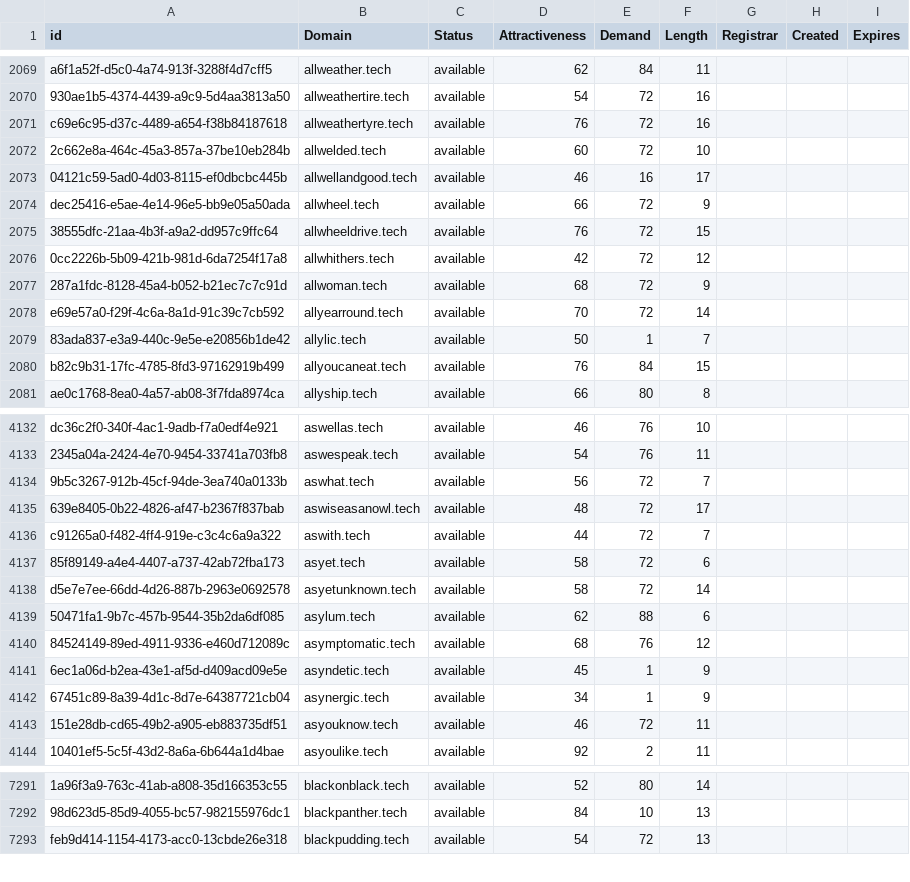
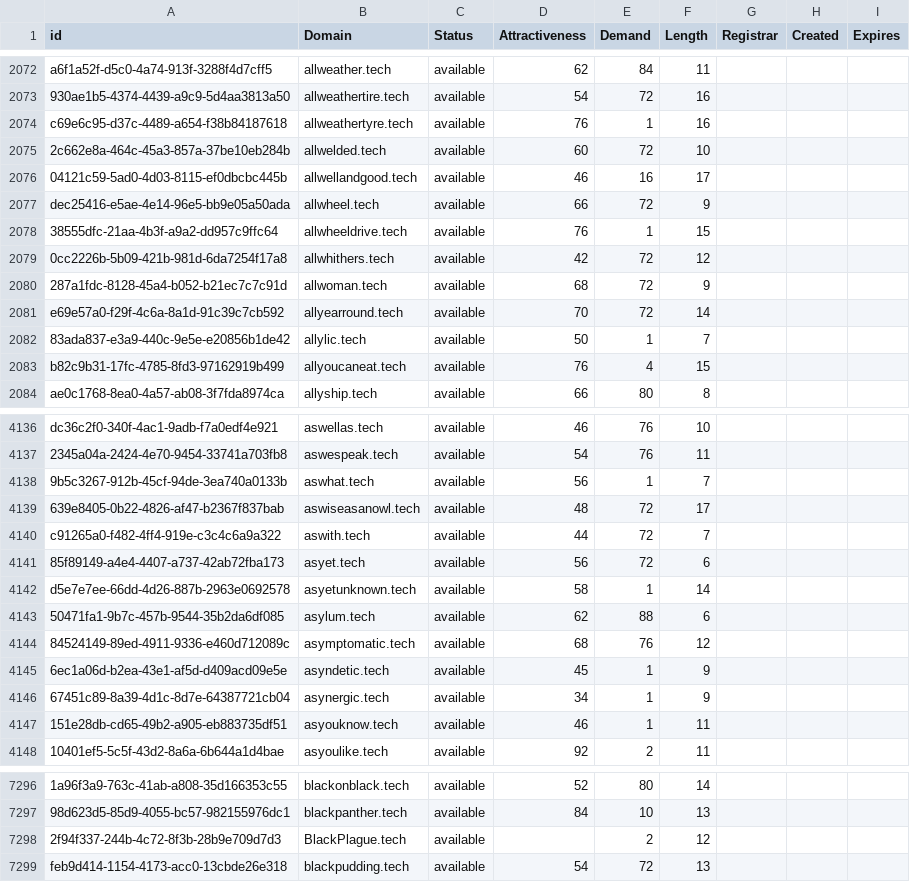
Before and after one commit to UniqueDomains/tech-oneword-domains, a CSV file: tech.csv, drawn as a sheet; only a part is shown, gaps mark what is left out; addresses are those after the commit; the diff covers the shown part only; the diff names each change by its address in the sheet, - before the commit and + after, or states it on an @@ line.

```diff
--- a/tech.csv
+++ b/tech.csv
-E2074 (Demand): 72
+E2074 (Demand): 1
-E2078 (Demand): 72
+E2078 (Demand): 1
-E2083 (Demand): 84
+E2083 (Demand): 4
-E4138 (Demand): 72
+E4138 (Demand): 1
-D4141 (Attractiveness): 58
+D4141 (Attractiveness): 56
-E4142 (Demand): 72
+E4142 (Demand): 1
-E4147 (Demand): 72
+E4147 (Demand): 1
+row 7298: 2f94f337-244b-4c72-8f3b-28b9e709d7d3 | BlackPlague.tech | available |  | 2 | 12
```
Also changed, not shown: 8 added rows, 9 removed rows and 54 edited cells elsewhere in this file, 1 other file.
